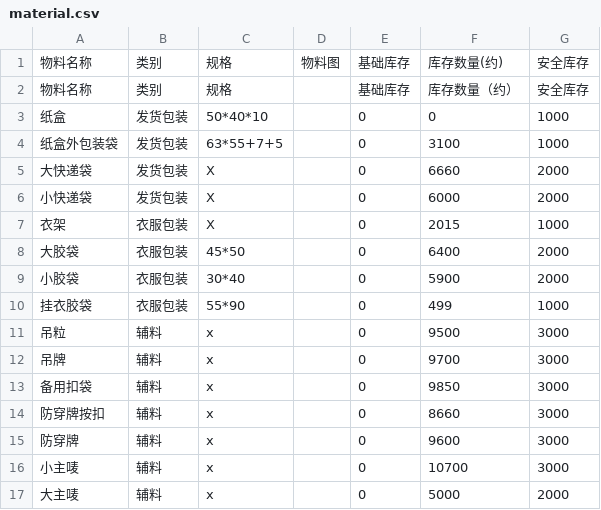
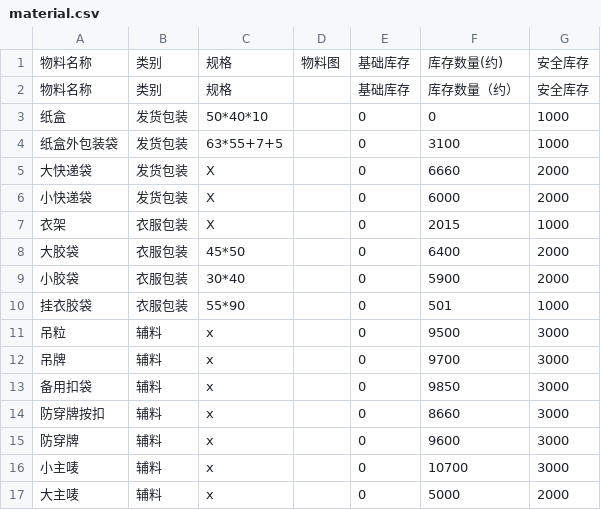
Before and after one commit to 912334889-dotcom/excel-sync-data, a CSV file: material.csv, drawn as a sheet.

Commit message:
自动同步 20:10:02

```diff
--- a/material.csv
+++ b/material.csv
@@ -9,3 +9,3 @@
 小胶袋,衣服包装,30*40,,0,5900,2000
-挂衣胶袋,衣服包装,55*90,,0,499,1000
+挂衣胶袋,衣服包装,55*90,,0,501,1000
 吊粒,辅料,x,,0,9500,3000
```
